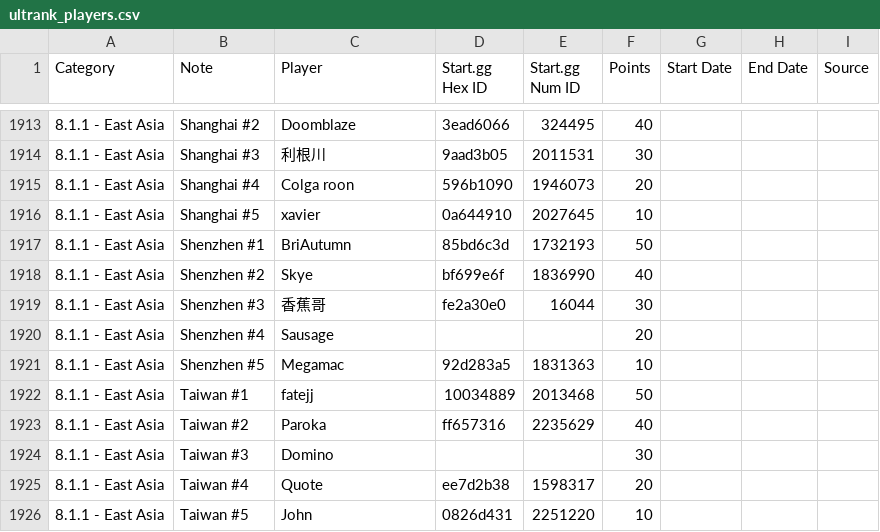
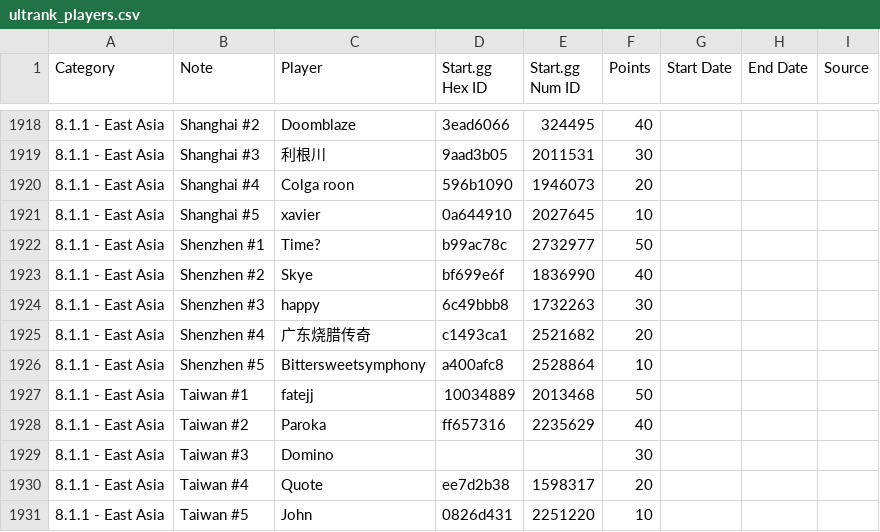
Before and after one commit to kenniky/ultrank-scoring, a CSV file: ultrank_players.csv, drawn as a sheet; only a part is shown, gaps mark what is left out; the diff covers the shown part only.

```diff
--- a/ultrank_players.csv
+++ b/ultrank_players.csv
@@ -1916,7 +1921,7 @@ Category,Note,Player,Start.gg Hex ID,Start.gg Num ID,Points,Start Date,End Date,
 8.1.1 - East Asia,Shanghai #5,xavier,0a644910,2027645,10,,,
-8.1.1 - East Asia,Shenzhen #1,BriAutumn,85bd6c3d,1732193,50,,,
+8.1.1 - East Asia,Shenzhen #1,Time?,b99ac78c,2732977,50,,,
 8.1.1 - East Asia,Shenzhen #2,Skye,bf699e6f,1836990,40,,,
-8.1.1 - East Asia,Shenzhen #3,香蕉哥,fe2a30e0,16044,30,,,
-8.1.1 - East Asia,Shenzhen #4,Sausage,,,20,,,
-8.1.1 - East Asia,Shenzhen #5,Megamac,92d283a5,1831363,10,,,
+8.1.1 - East Asia,Shenzhen #3,happy,6c49bbb8,1732263,30,,,
+8.1.1 - East Asia,Shenzhen #4,广东烧腊传奇,c1493ca1,2521682,20,,,
+8.1.1 - East Asia,Shenzhen #5,Bittersweetsymphony,a400afc8,2528864,10,,,
 8.1.1 - East Asia,Taiwan #1,fatejj,10034889,2013468,50,,,
```
Also changed, not shown: 10 added rows, 5 removed rows and 5 edited cells elsewhere in this file, ultrank_tags.csv.
